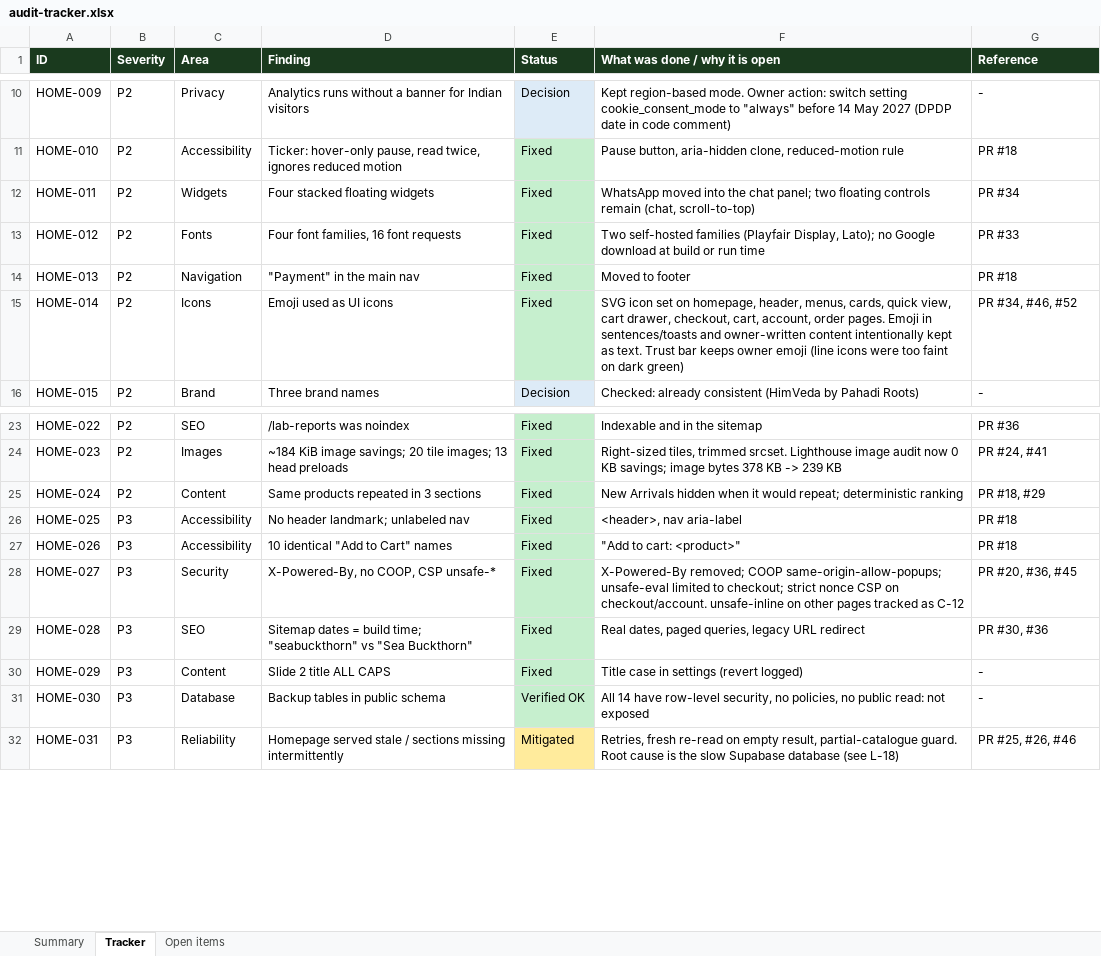
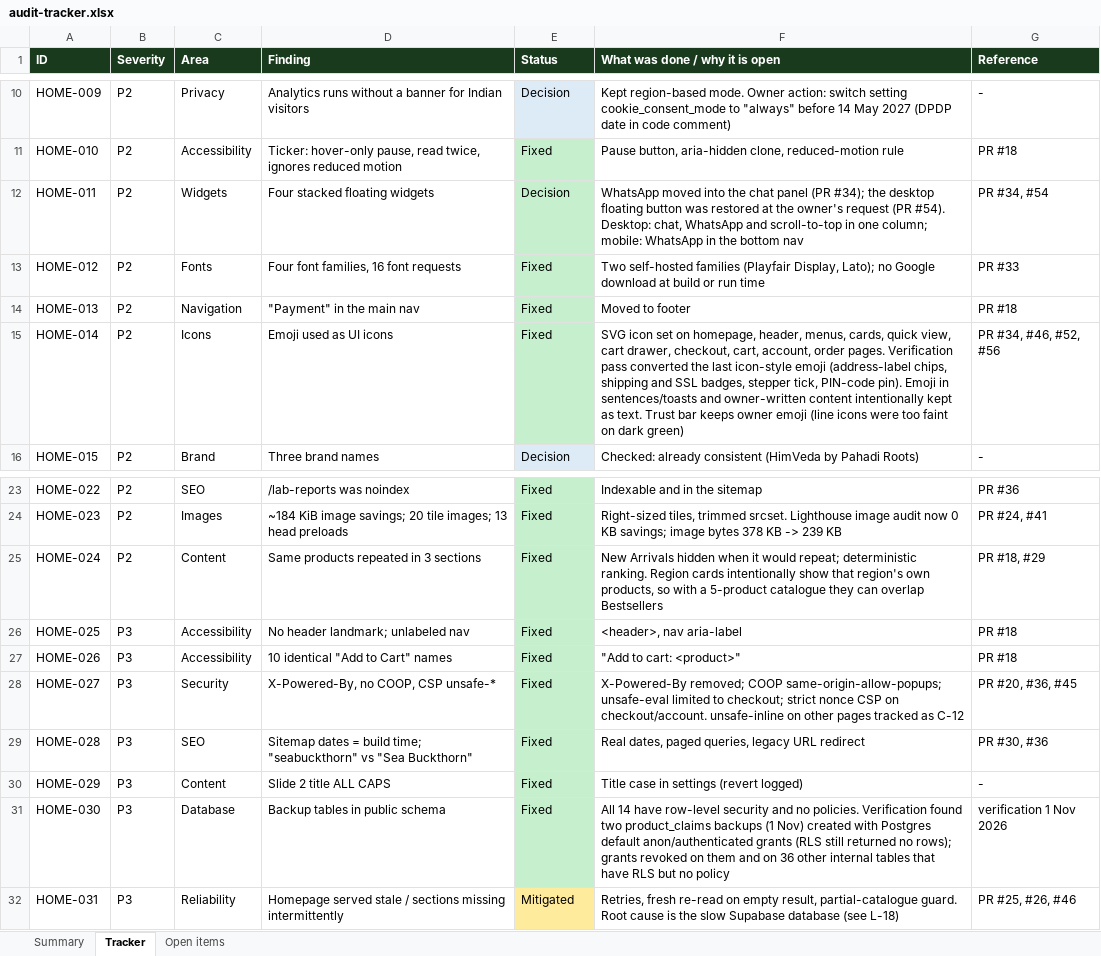
Before and after one commit to chambailsudhir/pahadiroots-next, an Excel workbook: docs/audit-tracker.xlsx, sheet Tracker, drawn as a sheet; only a part is shown, gaps mark what is left out; values as stored, in another font and other column widths than the file's, no borders; the diff names each change by its address in the sheet, - before the commit and + after, or states it on an @@ line.

```diff
--- a/docs/audit-tracker.xlsx (sheet Tracker)
+++ b/docs/audit-tracker.xlsx (sheet Tracker)
-E12 (Status): Fixed
+E12 (Status): Decision
-F12 (What was done / why it is open): …the chat panel; two floating controls remain (chat, scroll-to-top)
+F12 (What was done / why it is open): …the chat panel (PR #34); the desktop floating button was restored at the owner's request (PR #54). Desktop: chat, WhatsApp and scroll-to-top in one column; mobile: WhatsApp in the bottom nav
-G12 (Reference): PR #34
+G12 (Reference): PR #34, #54
-F15 (What was done / why it is open): …order pages. Emoji in…
+F15 (What was done / why it is open): …order pages. Verification pass converted the last icon-style emoji (address-label chips, shipping and SSL badges, stepper tick, PIN-code pin). Emoji in…
-G15 (Reference): PR #34, #46, #52
+G15 (Reference): PR #34, #46, #52, #56
-F25 (What was done / why it is open): …repeat; deterministic ranking
+F25 (What was done / why it is open): …repeat; deterministic ranking. Region cards intentionally show that region's own products, so with a 5-product catalogue they can overlap Bestsellers
-E31 (Status): Verified OK
+E31 (Status): Fixed
-F31 (What was done / why it is open): …have row-level security, no policies, no public read: not exposed
+F31 (What was done / why it is open): …have row-level security and no policies. Verification found two product_claims backups (1 Nov) created with Postgres default anon/authenticated grants (RLS still returned no rows); grants revoked on them and on 36 other internal tables that have RLS but no policy
-G31 (Reference): -
+G31 (Reference): verification 1 Nov 2026
```
Also changed, not shown: sheet Summary, 23 other files.
